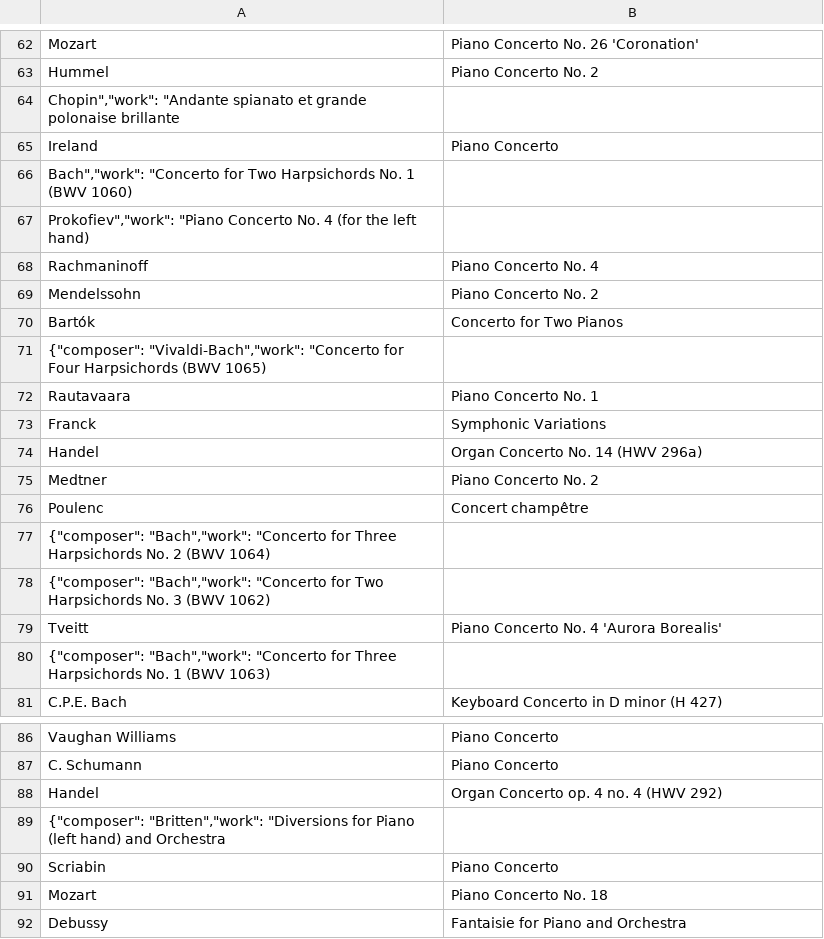
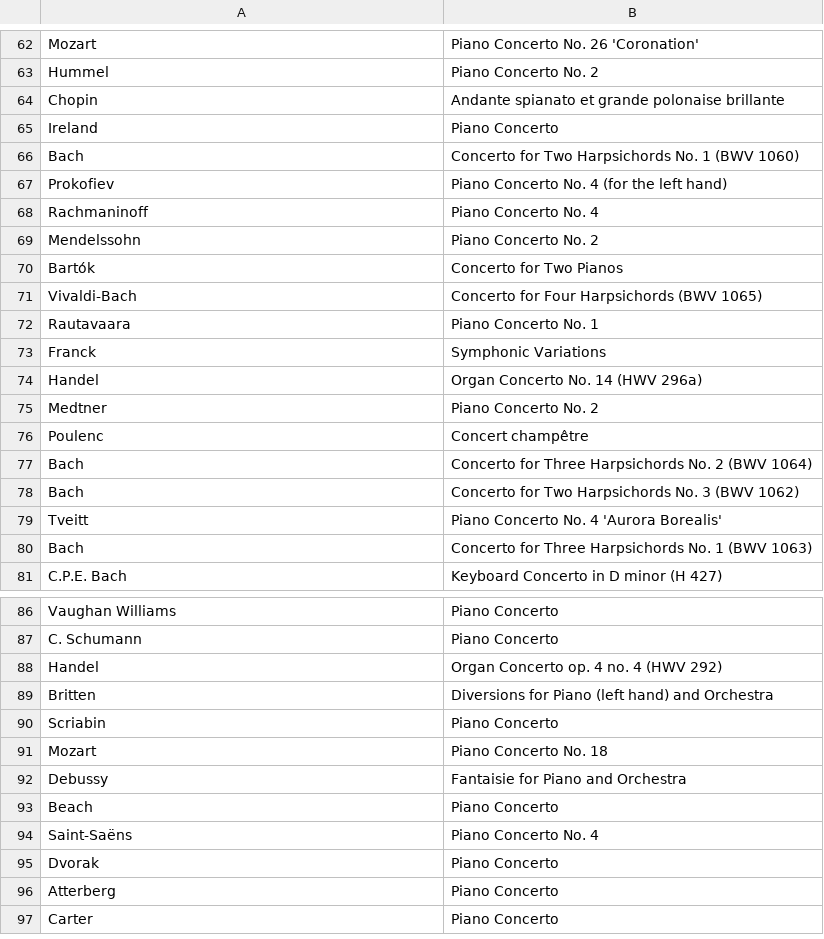
Before and after one commit to Droidion/tc-recommended-elm, a CSV file: data-raw/csv/keyboard-concerti-100.csv, drawn as a sheet; only a part is shown, gaps mark what is left out; the shorter side is filled out with more unchanged rows; removed rows and columns are numbered as before the commit, all else as after; the diff names each change by its address in the sheet, - before the commit and + after, or states it on an @@ line.

```diff
--- a/data-raw/csv/keyboard-concerti-100.csv
+++ b/data-raw/csv/keyboard-concerti-100.csv
-row 64: Chopin","work": "Andante spianato et grande polonaise brillante
+row 64: Chopin | Andante spianato et grande polonaise brillante
-row 66: Bach","work": "Concerto for Two Harpsichords No. 1 (BWV 1060)
-row 67: Prokofiev","work": "Piano Concerto No. 4 (for the left hand)
+row 66: Bach | Concerto for Two Harpsichords No. 1 (BWV 1060)
+row 67: Prokofiev | Piano Concerto No. 4 (for the left hand)
-row 71: {"composer": "Vivaldi-Bach","work": "Concerto for Four Harpsichords (BWV 1065)
+row 71: Vivaldi-Bach | Concerto for Four Harpsichords (BWV 1065)
-row 77: {"composer": "Bach","work": "Concerto for Three Harpsichords No. 2 (BWV 1064)
-row 78: {"composer": "Bach","work": "Concerto for Two Harpsichords No. 3 (BWV 1062)
+row 77: Bach | Concerto for Three Harpsichords No. 2 (BWV 1064)
+row 78: Bach | Concerto for Two Harpsichords No. 3 (BWV 1062)
-row 80: {"composer": "Bach","work": "Concerto for Three Harpsichords No. 1 (BWV 1063)
+row 80: Bach | Concerto for Three Harpsichords No. 1 (BWV 1063)
-row 89: {"composer": "Britten","work": "Diversions for Piano (left hand) and Orchestra
+row 89: Britten | Diversions for Piano (left hand) and Orchestra
```
Also changed, not shown: 1 other file.
